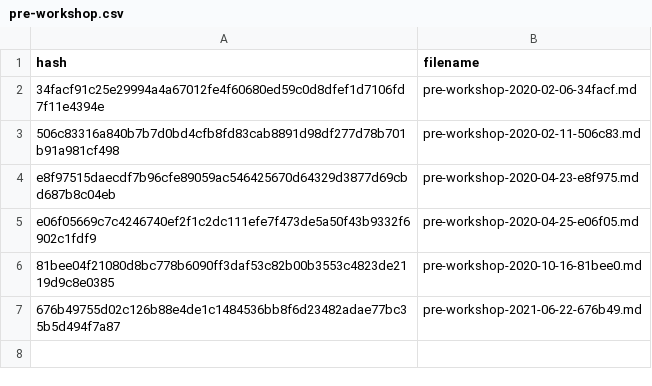
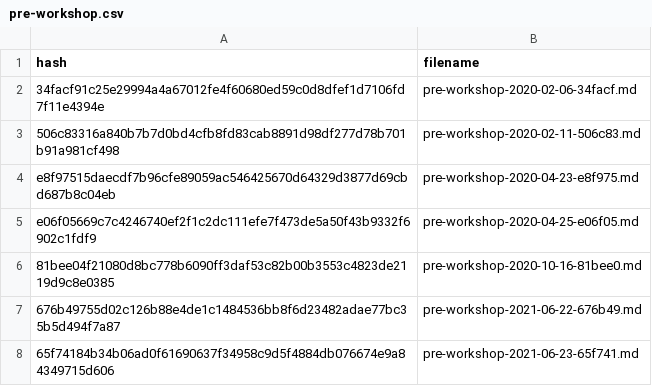
Before and after one commit to carpentries/assessment-archives, a CSV file: cache/pre-workshop.csv, drawn as a sheet.

```diff
--- a/cache/pre-workshop.csv
+++ b/cache/pre-workshop.csv
@@ -7 +7,2 @@ e06f05669c7c4246740ef2f1c2dc111efe7f473de5a50f43b9332f6902c1fdf9,pre-workshop-20
 676b49755d02c126b88e4de1c1484536bb8f6d23482adae77bc35b5d494f7a87,pre-workshop-2021-06-22-676b49.md
+65f74184b34b06ad0f61690637f34958c9d5f4884db076674e9a84349715d606,pre-workshop-2021-06-23-65f741.md
```
Also changed, not shown: 4 other files.
